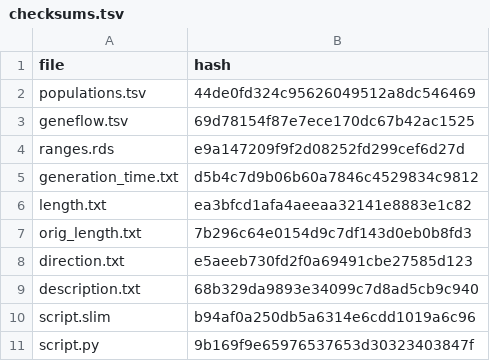
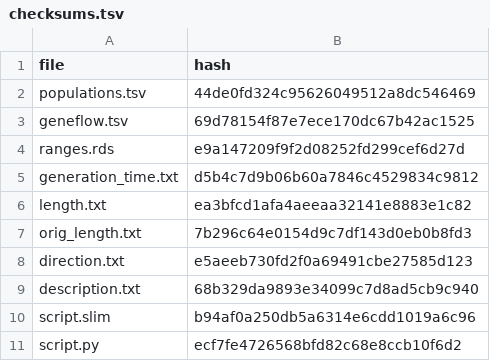
Before and after one commit to bodkan/slendr, a TSV file: inst/extdata/models/introgression/checksums.tsv, drawn as a sheet.

```diff
--- a/inst/extdata/models/introgression/checksums.tsv
+++ b/inst/extdata/models/introgression/checksums.tsv
@@ -10,2 +10,2 @@ description.txt	68b329da9893e34099c7d8ad5cb9c940
 script.slim	b94af0a250db5a6314e6cdd1019a6c96
-script.py	9b169f9e65976537653d30323403847f
+script.py	ecf7fe4726568bfd82c68e8ccb10f6d2
```
Also changed, not shown: 3 other files.
